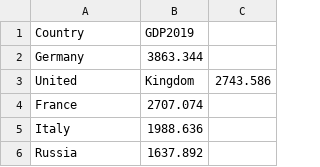
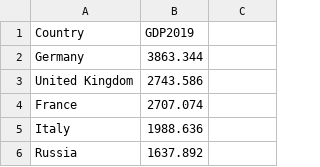
Before and after one commit to oracky/Corona-virus-Europe-analysis, a CSV file: gdp-europe-2019.csv, drawn as a sheet; only a part is shown; removed rows and columns are numbered as before the commit, all else as after; the diff names each change by its address in the sheet, - before the commit and + after, or states it on an @@ line.

Commit message:
Update gdp-europe-2019.csv

```diff
--- a/gdp-europe-2019.csv
+++ b/gdp-europe-2019.csv
-row 3: United | Kingdom | 2743.586
+row 3: United Kingdom | 2743.586
```
